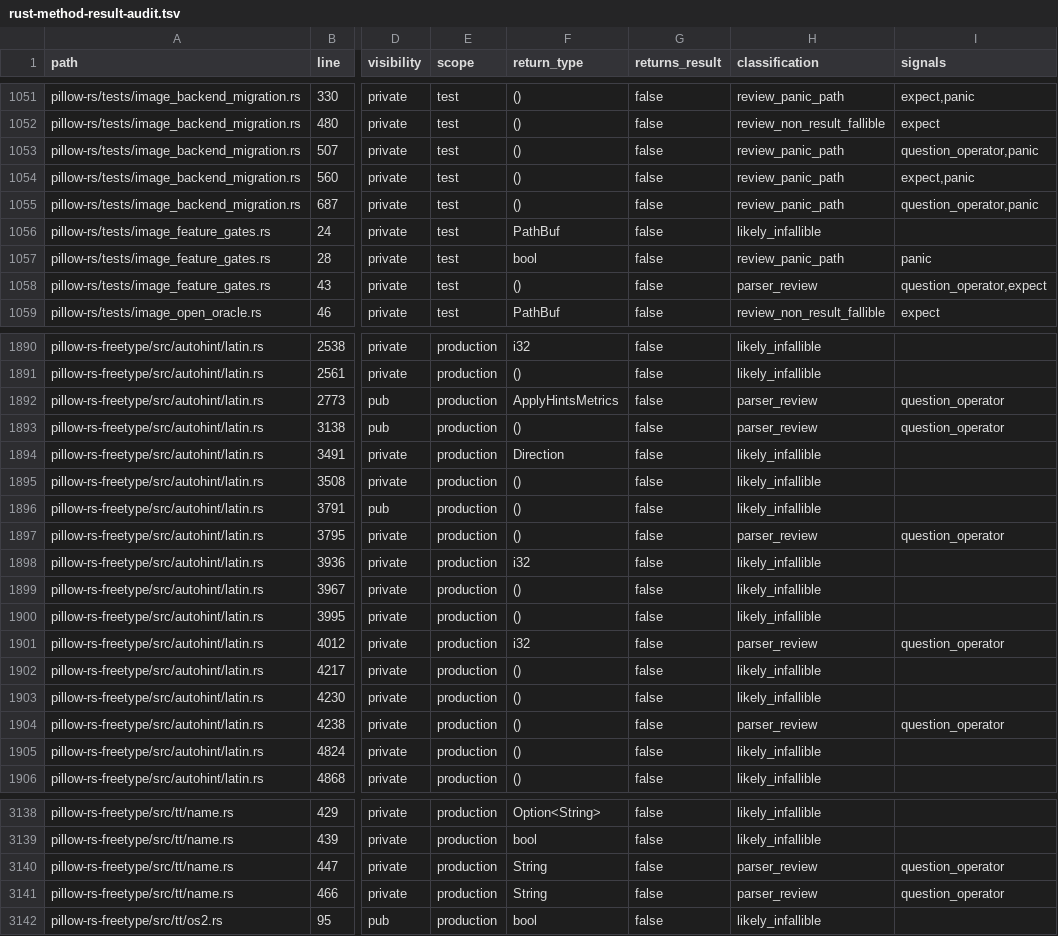
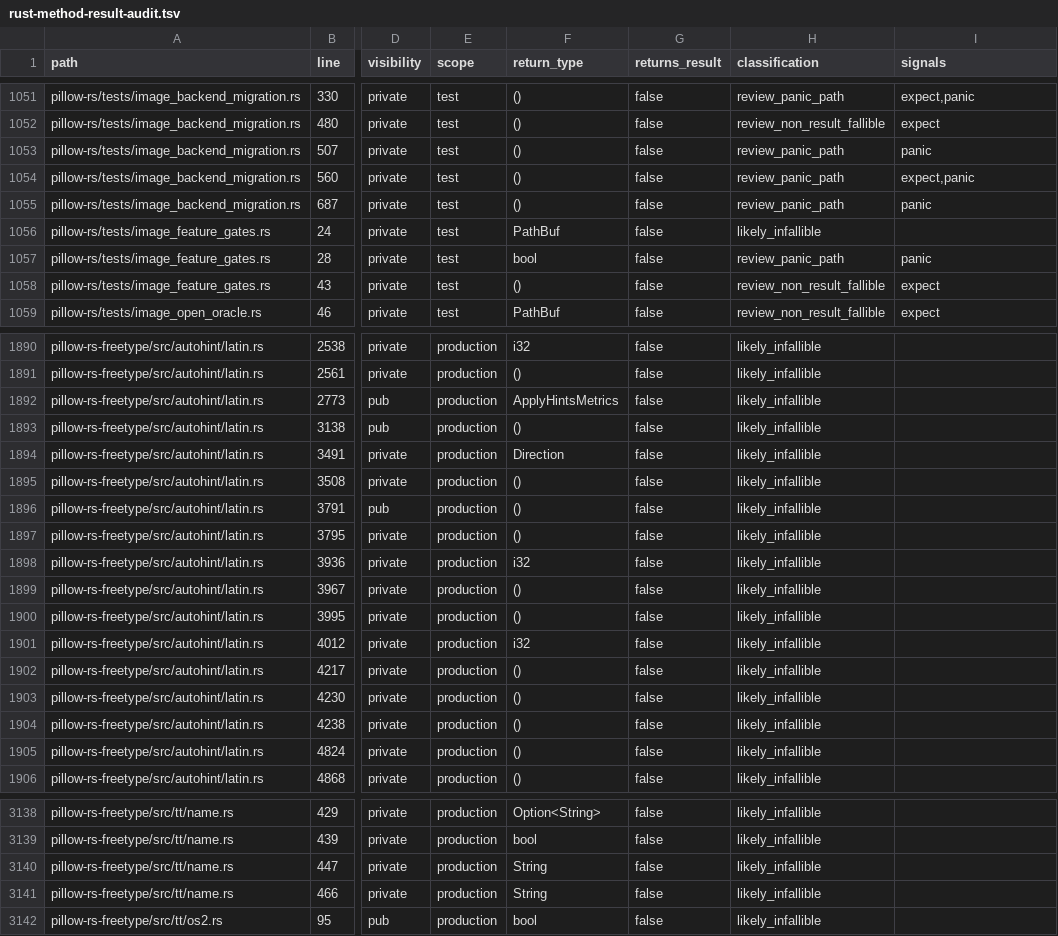
Before and after one commit to appunni-m/pillow-rs, a TSV file: docs/generated/rust-method-result-audit.tsv, drawn as a sheet; only a part is shown, gaps mark what is left out; the diff covers the shown part only; the diff names each change by its address in the sheet, - before the commit and + after, or states it on an @@ line.

Commit message:
audit: ignore non-code fallibility signals

```diff
--- a/docs/generated/rust-method-result-audit.tsv
+++ b/docs/generated/rust-method-result-audit.tsv
-I1053 (signals): question_operator,panic
+I1053 (signals): panic
-I1055 (signals): question_operator,panic
+I1055 (signals): panic
-H1058 (classification): parser_review
+H1058 (classification): review_non_result_fallible
-I1058 (signals): question_operator,expect
+I1058 (signals): expect
-H1892:H1893 (classification): parser_review
+H1892:H1893 (classification): likely_infallible
-I1892:I1893 (signals): question_operator
+I1892:I1893 (signals): (empty)
-H1897 (classification): parser_review
+H1897 (classification): likely_infallible
-I1897 (signals): question_operator
+I1897 (signals): (empty)
-H1901 (classification): parser_review
+H1901 (classification): likely_infallible
-I1901 (signals): question_operator
+I1901 (signals): (empty)
-H1904 (classification): parser_review
+H1904 (classification): likely_infallible
-I1904 (signals): question_operator
+I1904 (signals): (empty)
-H3140:H3141 (classification): parser_review
+H3140:H3141 (classification): likely_infallible
-I3140:I3141 (signals): question_operator
+I3140:I3141 (signals): (empty)
```
Also changed, not shown: 64 edited cells elsewhere in this file, 2 other files.
